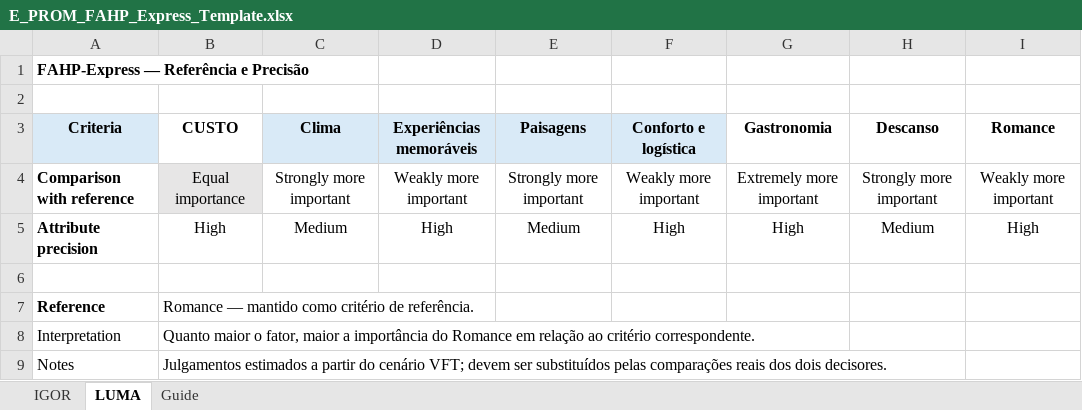
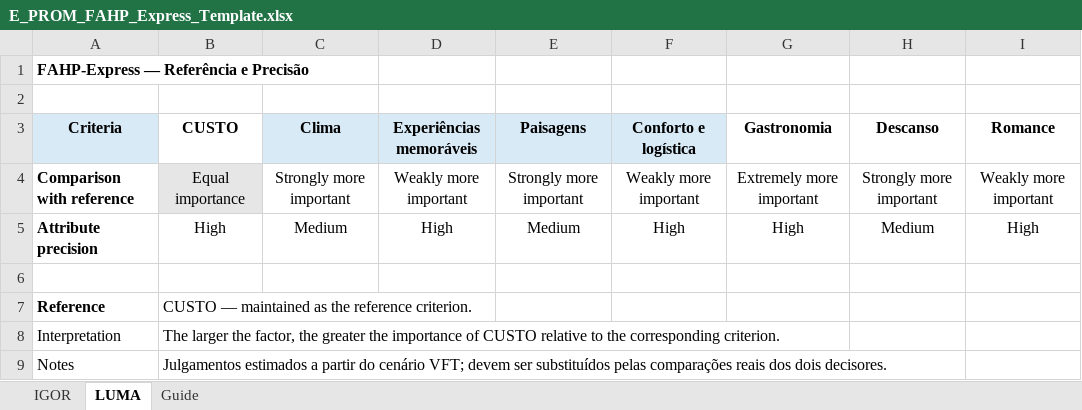
Before and after one commit to IgorxSenaxMelo/E-PROM, an Excel workbook: templates/E_PROM_FAHP_Express_Template.xlsx, sheet LUMA, drawn as a sheet; values as stored, in another font and other column widths than the file's, no borders; charts and pictures not drawn; the diff names each change by its address in the sheet, - before the commit and + after, or states it on an @@ line.

```diff
--- a/templates/E_PROM_FAHP_Express_Template.xlsx (sheet LUMA)
+++ b/templates/E_PROM_FAHP_Express_Template.xlsx (sheet LUMA)
-B7 (CUSTO): Romance — mantido como critério de referência.
+B7 (CUSTO): CUSTO — maintained as the reference criterion.
-B8 (CUSTO): Quanto maior o fator, maior a importância do Romance em relação ao critério correspondente.
+B8 (CUSTO): The larger the factor, the greater the importance of CUSTO relative to the corresponding criterion.
```
Also changed, not shown: charts or pictures, 1 other file.
